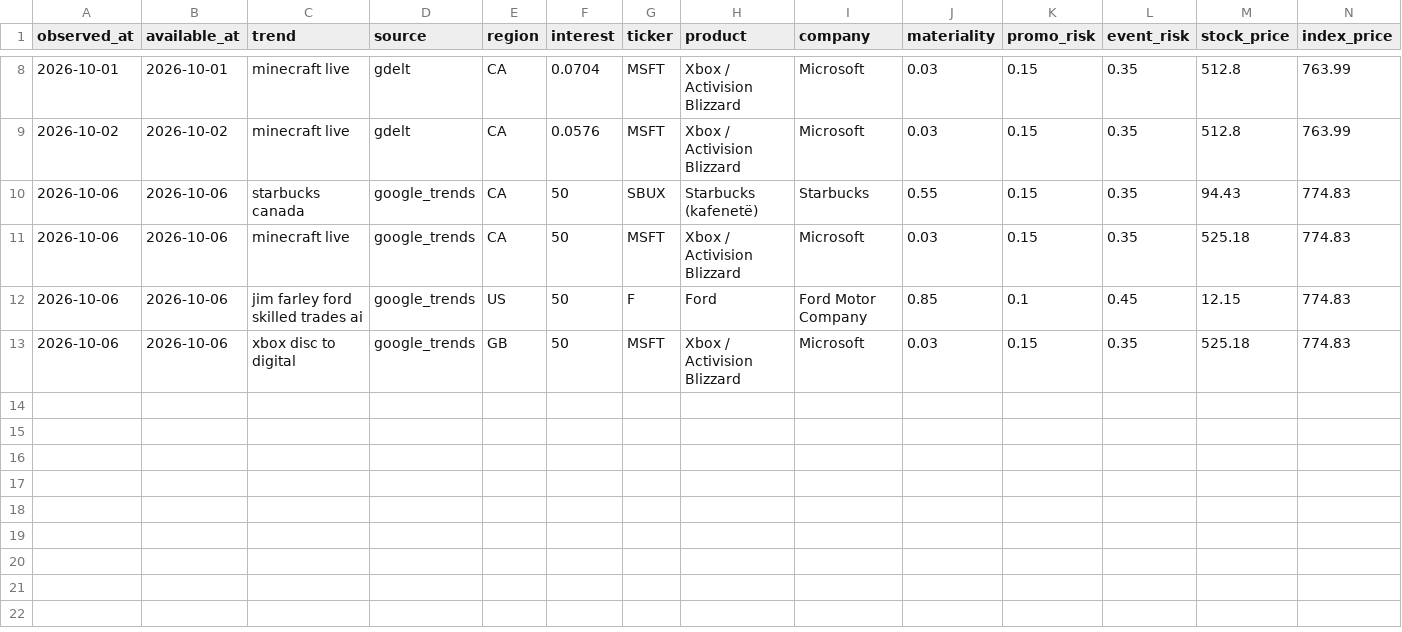
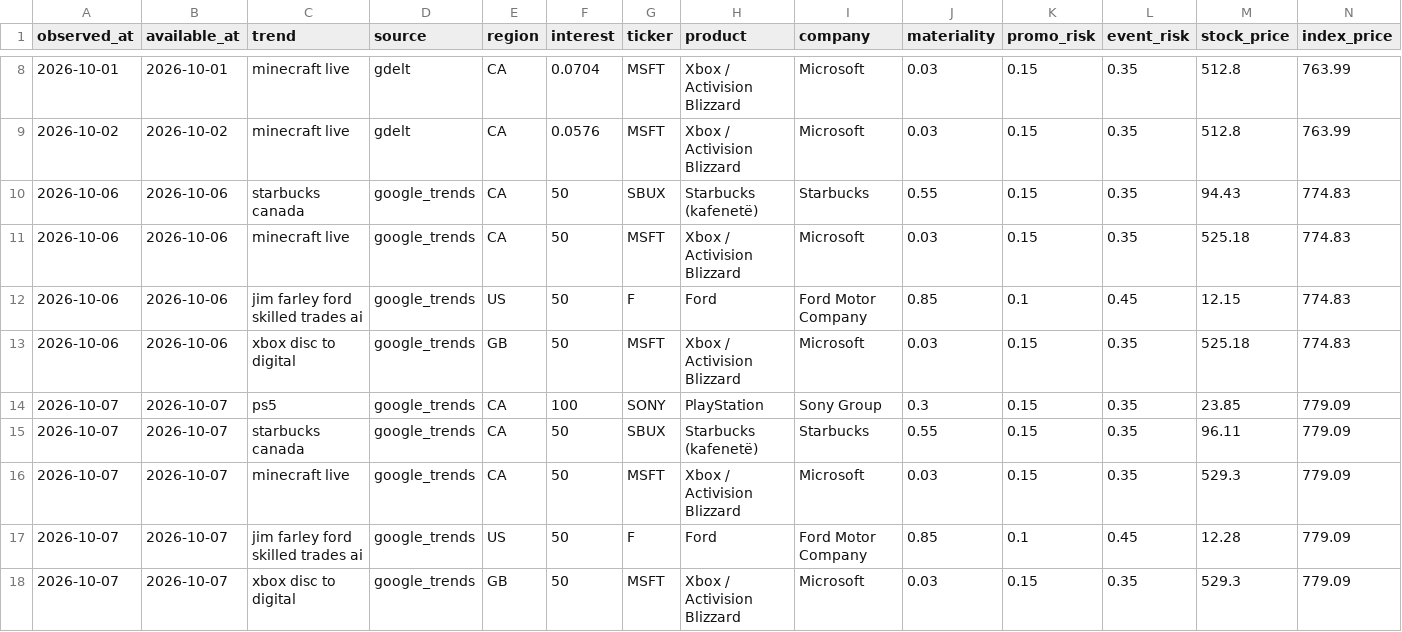
Before and after one commit to CMSFin-crypto/ai-financial-brain, a CSV file: data/social-arb-backtest/social-arb-2026-10.csv, drawn as a sheet; only a part is shown, gaps mark what is left out; the diff names each change by its address in the sheet, - before the commit and + after, or states it on an @@ line.

```diff
--- a/data/social-arb-backtest/social-arb-2026-10.csv
+++ b/data/social-arb-backtest/social-arb-2026-10.csv
+row 14: 2026-10-07 | 2026-10-07 | ps5 | google_trends | CA | 100 | SONY | PlayStation | Sony Group | 0.3 | 0.15 | 0.35 | 23.85 | 779.09
+row 15: 2026-10-07 | 2026-10-07 | starbucks canada | google_trends | CA | 50 | SBUX | Starbucks (kafenetë) | Starbucks | 0.55 | 0.15 | 0.35 | 96.11 | 779.09
+row 16: 2026-10-07 | 2026-10-07 | minecraft live | google_trends | CA | 50 | MSFT | Xbox / Activision Blizzard | Microsoft | 0.03 | 0.15 | 0.35 | 529.3 | 779.09
+row 17: 2026-10-07 | 2026-10-07 | jim farley ford skilled trades ai | google_trends | US | 50 | F | Ford | Ford Motor Company | 0.85 | 0.1 | 0.45 | 12.28 | 779.09
+row 18: 2026-10-07 | 2026-10-07 | xbox disc to digital | google_trends | GB | 50 | MSFT | Xbox / Activision Blizzard | Microsoft | 0.03 | 0.15 | 0.35 | 529.3 | 779.09
```
Also changed, not shown: 14 other files.
